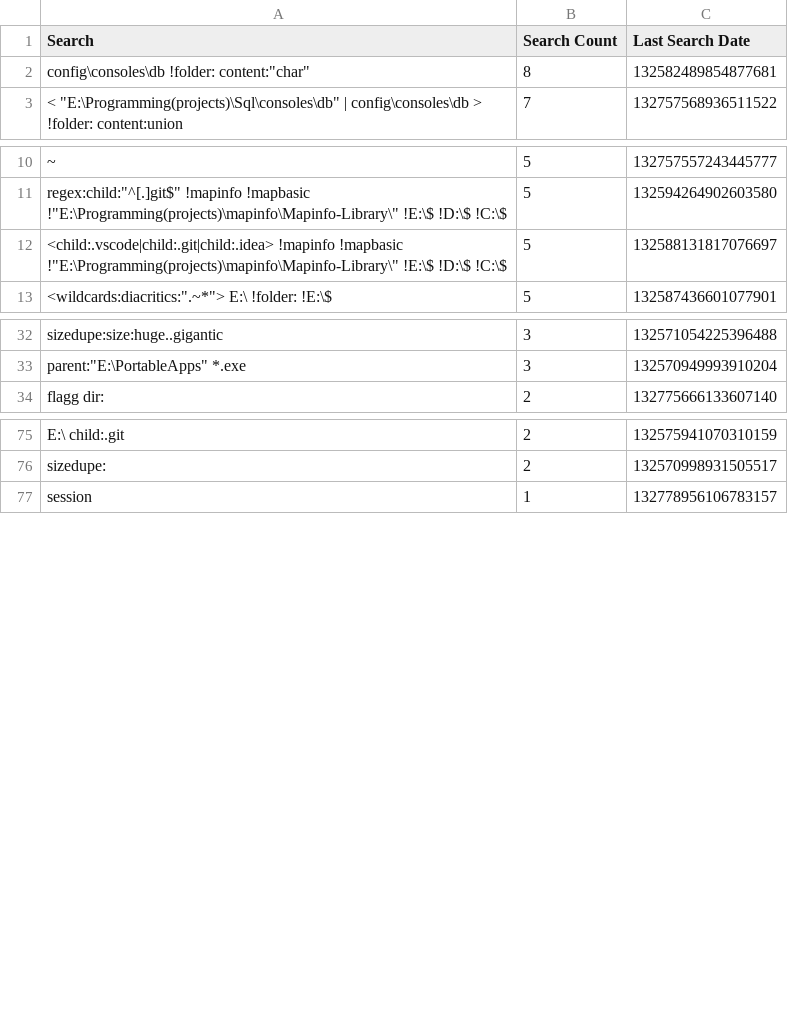
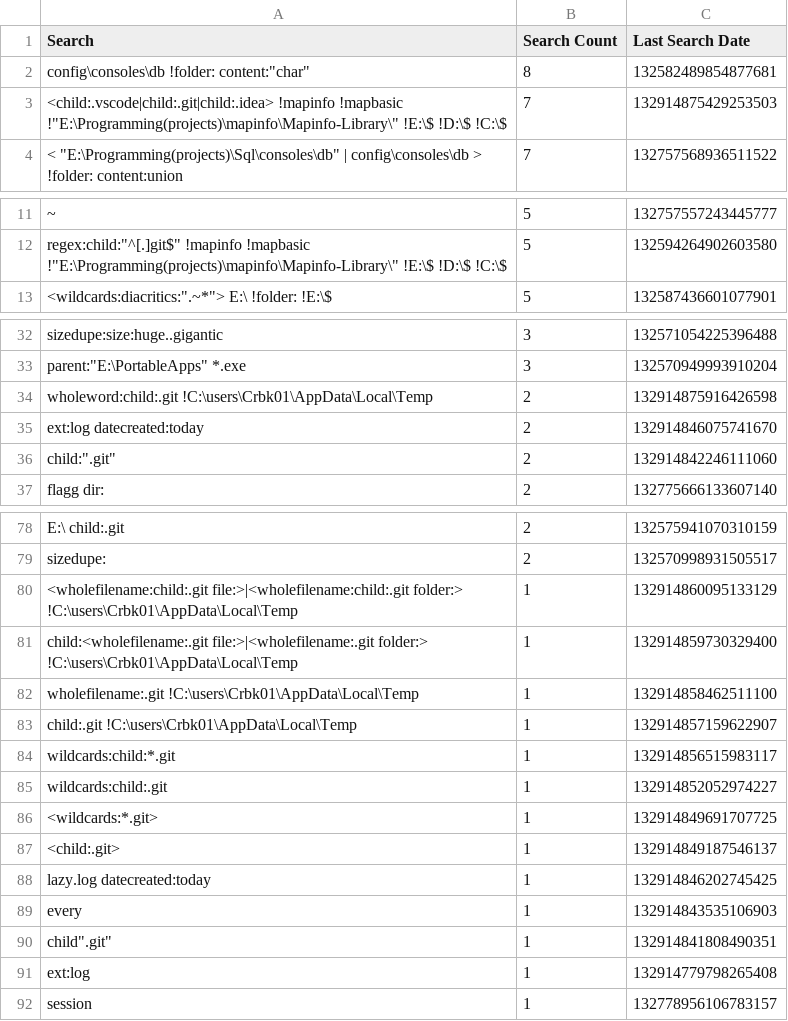
Before and after one commit to perXautomatik/EverythingSettings, a CSV file: Search History.csv, drawn as a sheet; only a part is shown, gaps mark what is left out; removed rows and columns are numbered as before the commit, all else as after; the diff covers the shown part only; the diff names each change by its address in the sheet, - before the commit and + after, or states it on an @@ line.

Commit message:
AutoCommit

```diff
--- a/Search History.csv
+++ b/Search History.csv
+row 3: <child:.vscode|child:.git|child:.idea> !mapinfo !mapbasic !"E:\Programming(projects)\mapinfo\Mapinfo-Library\" !E:\$ !D:\$ !C:\$ | 7 | 132914875429253503
-row 12: <child:.vscode|child:.git|child:.idea> !mapinfo !mapbasic !"E:\Programming(projects)\mapinfo\Mapinfo-Library\" !E:\$ !D:\$ !C:\$ | 5 | 132588131817076697
+row 34: wholeword:child:.git !C:\users\Crbk01\AppData\Local\Temp | 2 | 132914875916426598
+row 35: ext:log datecreated:today | 2 | 132914846075741670
+row 36: child:".git" | 2 | 132914842246111060
+row 80: <wholefilename:child:.git file:>|<wholefilename:child:.git folder:> !C:\users\Crbk01\AppData\Local\Temp | 1 | 132914860095133129
+row 81: child:<wholefilename:.git file:>|<wholefilename:.git folder:> !C:\users\Crbk01\AppData\Local\Temp | 1 | 132914859730329400
+row 82: wholefilename:.git !C:\users\Crbk01\AppData\Local\Temp | 1 | 132914858462511100
+row 83: child:.git !C:\users\Crbk01\AppData\Local\Temp | 1 | 132914857159622907
+row 84: wildcards:child:*.git | 1 | 132914856515983117
+row 85: wildcards:child:.git | 1 | 132914852052974227
+row 86: <wildcards:*.git> | 1 | 132914849691707725
+row 87: <child:.git> | 1 | 132914849187546137
+row 88: lazy.log datecreated:today | 1 | 132914846202745425
+row 89: every | 1 | 132914843535106903
+row 90: child".git" | 1 | 132914841808490351
+row 91: ext:log | 1 | 132914779798265408
```
Also changed, not shown: 1 removed row elsewhere in this file.
